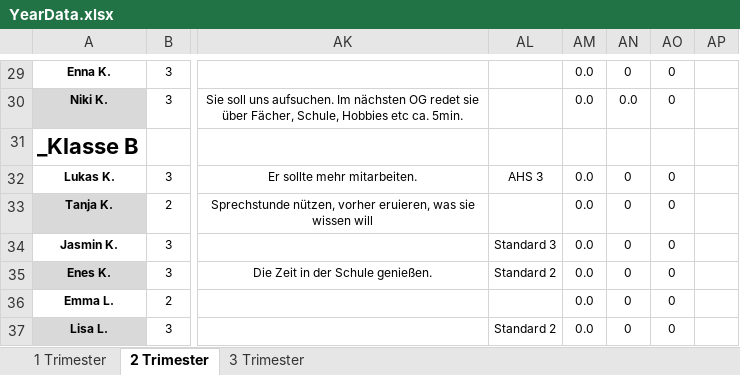
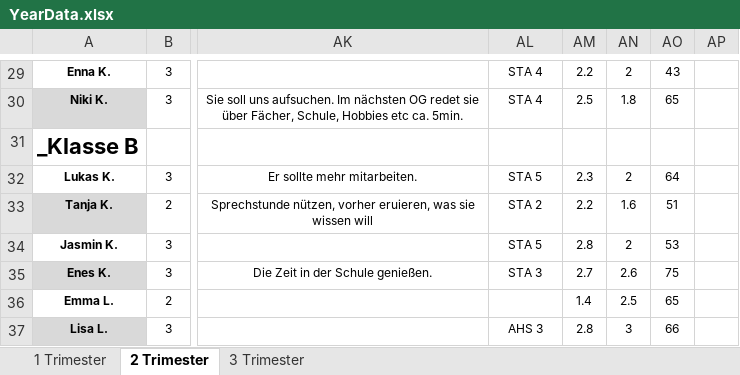
Before and after one commit to Dadissimo/Damsy, an Excel workbook: data/YearData.xlsx, sheet 2 Trimester, drawn as a sheet; only a part is shown, gaps mark what is left out; values as stored, in another font and other column widths than the file's, no borders; the diff covers the shown part only; the diff names each change by its address in the sheet, - before the commit and + after, or states it on an @@ line.

```diff
--- a/data/YearData.xlsx (sheet 2 Trimester)
+++ b/data/YearData.xlsx (sheet 2 Trimester)
-AL29:AL30: (empty)
+AL29:AL30: STA 4
-AM29: 0.0
+AM29: 2.2
-AN29: 0
+AN29: 2
-AO29: 0
+AO29: 43
-AM30: 0.0
+AM30: 2.5
-AN30: 0.0
+AN30: 1.8
-AO30: 0
+AO30: 65
-AL32: AHS 3
+AL32: STA 5
-AM32: 0.0
+AM32: 2.3
-AN32: 0
+AN32: 2
-AO32: 0
+AO32: 64
-AL33: (empty)
+AL33: STA 2
-AM33: 0.0
+AM33: 2.2
-AN33: 0
+AN33: 1.6
-AO33: 0
+AO33: 51
-AL34: Standard 3
+AL34: STA 5
-AM34: 0.0
+AM34: 2.8
-AN34: 0
+AN34: 2
-AO34: 0
+AO34: 53
-AL35: Standard 2
+AL35: STA 3
-AM35: 0.0
+AM35: 2.7
-AN35: 0
+AN35: 2.6
-AO35: 0
+AO35: 75
-AM36: 0.0
+AM36: 1.4
-AN36: 0
+AN36: 2.5
-AO36: 0
+AO36: 65
-AL37: Standard 2
+AL37: AHS 3
-AM37: 0.0
+AM37: 2.8
-AN37: 0
+AN37: 3
-AO37: 0
+AO37: 66
```
Also changed, not shown: 202 edited cells elsewhere in this sheet, sheet 1 Trimester, 3 other files.
